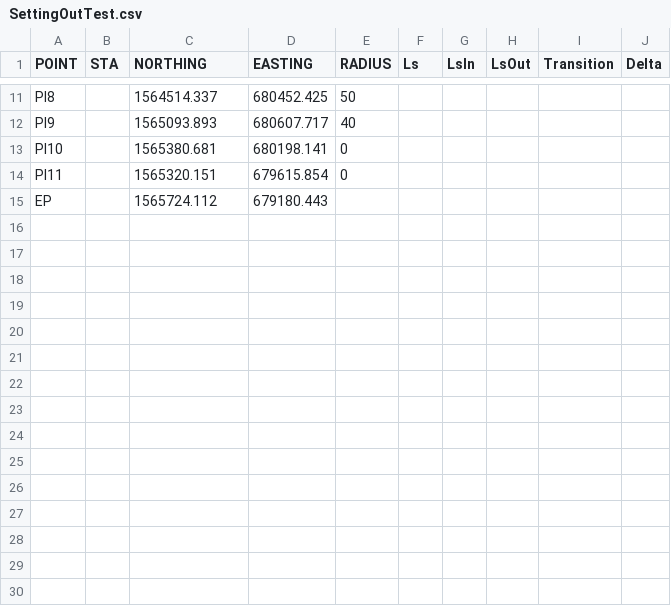
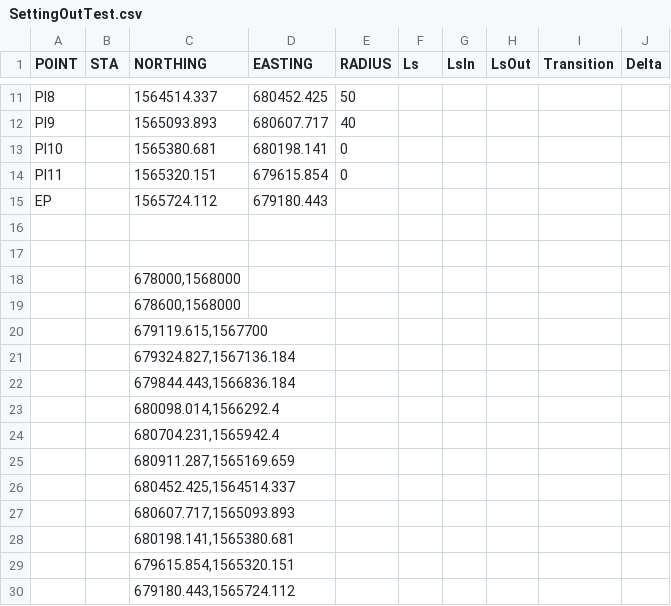
Before and after one commit to e25yxn/surveyor-micro-toolkit, a CSV file: test_data/SettingOutTest.csv, drawn as a sheet; only a part is shown, gaps mark what is left out; the diff names each change by its address in the sheet, - before the commit and + after, or states it on an @@ line.

Commit message:
Add SMT Python manual, LandXML debug session artifacts and test data

```diff
--- a/test_data/SettingOutTest.csv
+++ b/test_data/SettingOutTest.csv
+row 16: (empty)
+row 17: (empty)
+row 18:  |  | 678000,1568000
+row 19:  |  | 678600,1568000
+row 20:  |  | 679119.615,1567700
+row 21:  |  | 679324.827,1567136.184
+row 22:  |  | 679844.443,1566836.184
+row 23:  |  | 680098.014,1566292.4
+row 24:  |  | 680704.231,1565942.4
+row 25:  |  | 680911.287,1565169.659
+row 26:  |  | 680452.425,1564514.337
+row 27:  |  | 680607.717,1565093.893
+row 28:  |  | 680198.141,1565380.681
+row 29:  |  | 679615.854,1565320.151
+row 30:  |  | 679180.443,1565724.112
```
Also changed, not shown: 6 other files.
